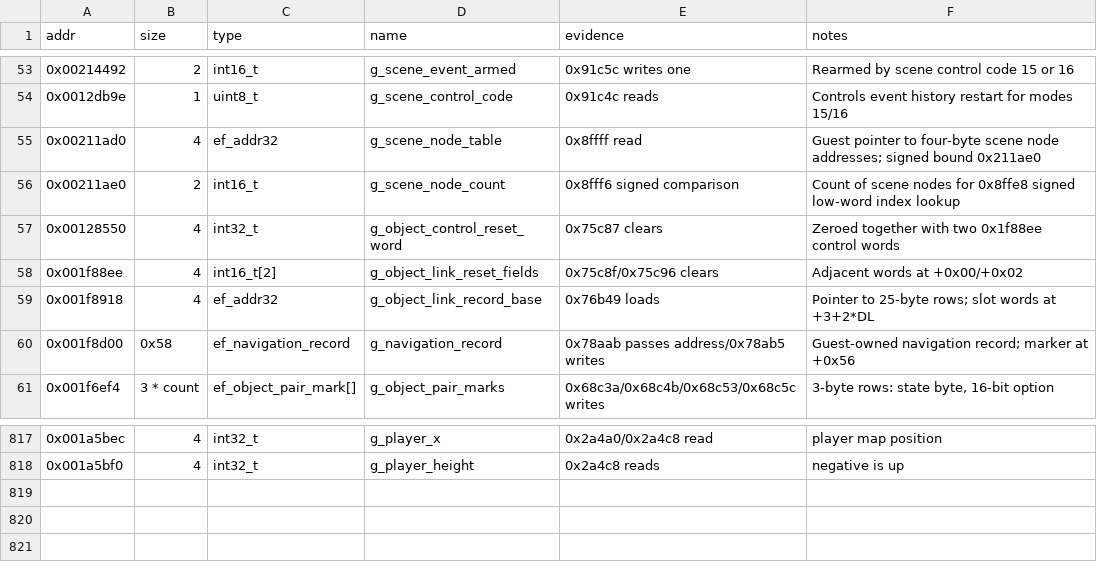
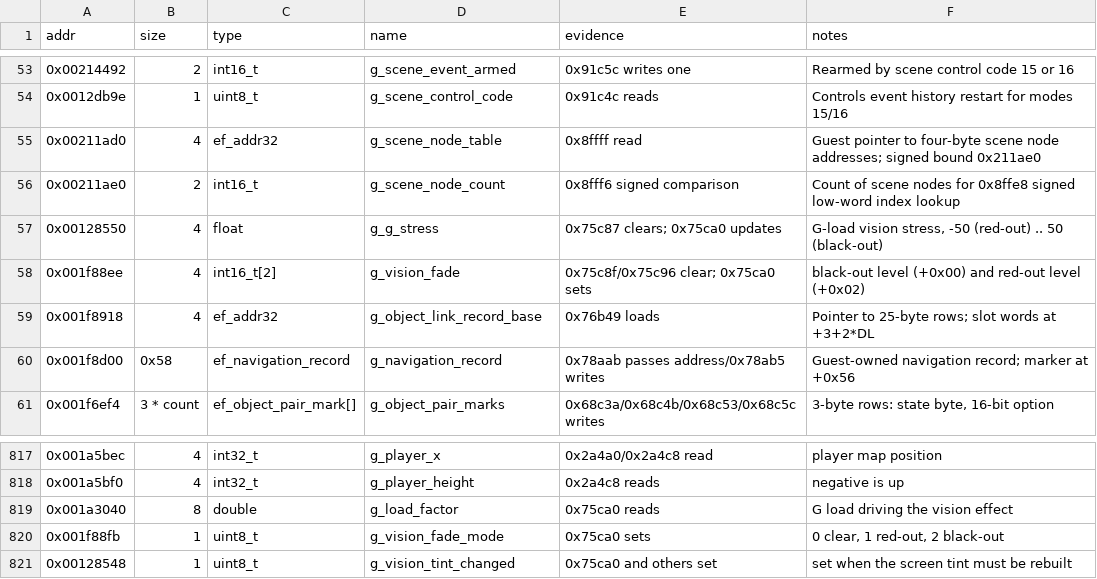
Before and after one commit to Grumbel/ef2000-port, a TSV file: decomp/symbols/globals.tsv, drawn as a sheet; only a part is shown, gaps mark what is left out.

```diff
--- a/decomp/symbols/globals.tsv
+++ b/decomp/symbols/globals.tsv
@@ -56,4 +56,4 @@ addr	size	type	name	evidence	notes
 0x00211ae0	2	int16_t	g_scene_node_count	0x8fff6 signed comparison	Count of scene nodes for 0x8ffe8 signed low-word index lookup
-0x00128550	4	int32_t	g_object_control_reset_word	0x75c87 clears	Zeroed together with two 0x1f88ee control words
-0x001f88ee	4	int16_t[2]	g_object_link_reset_fields	0x75c8f/0x75c96 clears	Adjacent words at +0x00/+0x02
+0x00128550	4	float	g_g_stress	0x75c87 clears; 0x75ca0 updates	G-load vision stress, -50 (red-out) .. 50 (black-out)
+0x001f88ee	4	int16_t[2]	g_vision_fade	0x75c8f/0x75c96 clear; 0x75ca0 sets	black-out level (+0x00) and red-out level (+0x02)
 0x001f8918	4	ef_addr32	g_object_link_record_base	0x76b49 loads	Pointer to 25-byte rows; slot words at +3+2*DL
@@ -818 +818,4 @@ addr	size	type	name	evidence	notes
 0x001a5bf0	4	int32_t	g_player_height	0x2a4c8 reads	negative is up
+0x001a3040	8	double	g_load_factor	0x75ca0 reads	G load driving the vision effect
+0x001f88fb	1	uint8_t	g_vision_fade_mode	0x75ca0 sets	0 clear, 1 red-out, 2 black-out
+0x00128548	1	uint8_t	g_vision_tint_changed	0x75ca0 and others set	set when the screen tint must be rebuilt
```
Also changed, not shown: decomp/symbols/functions.tsv, decomp/symbols/signatures.tsv, 6 other files.
